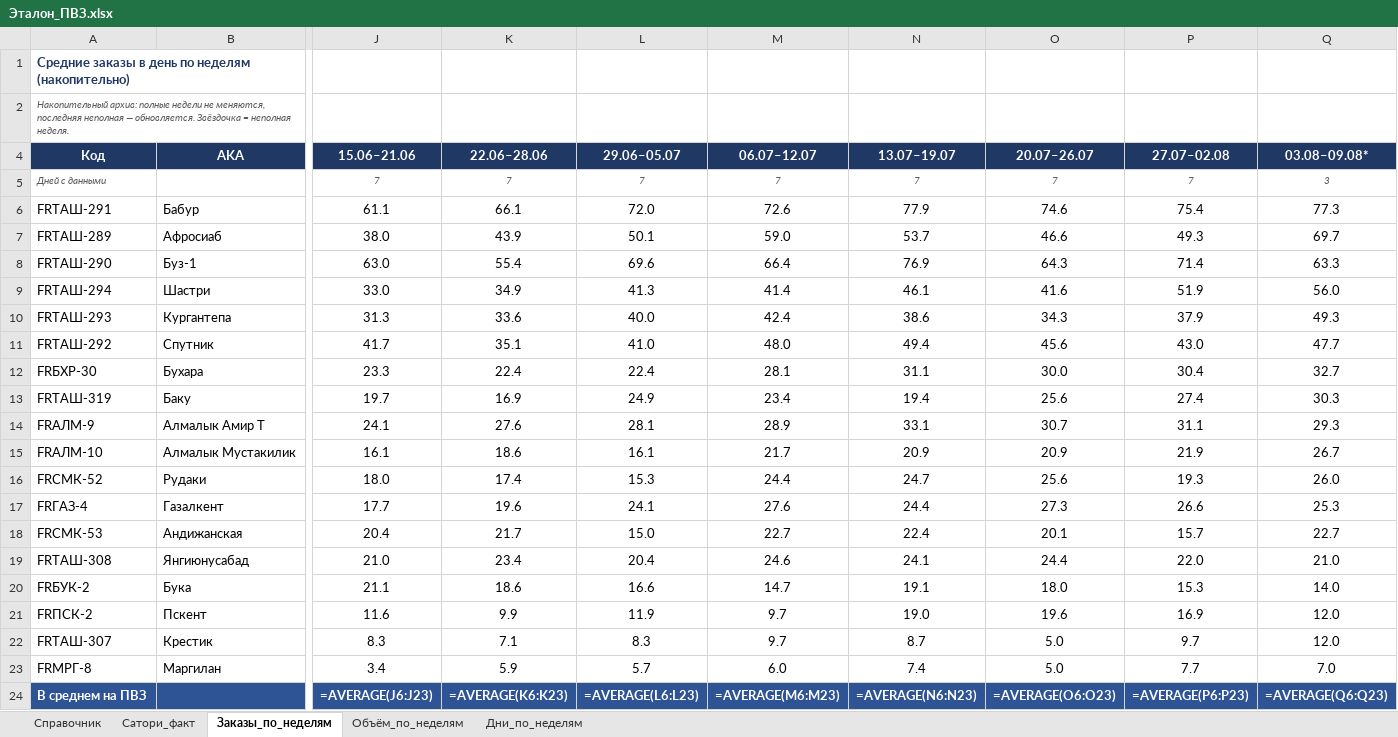
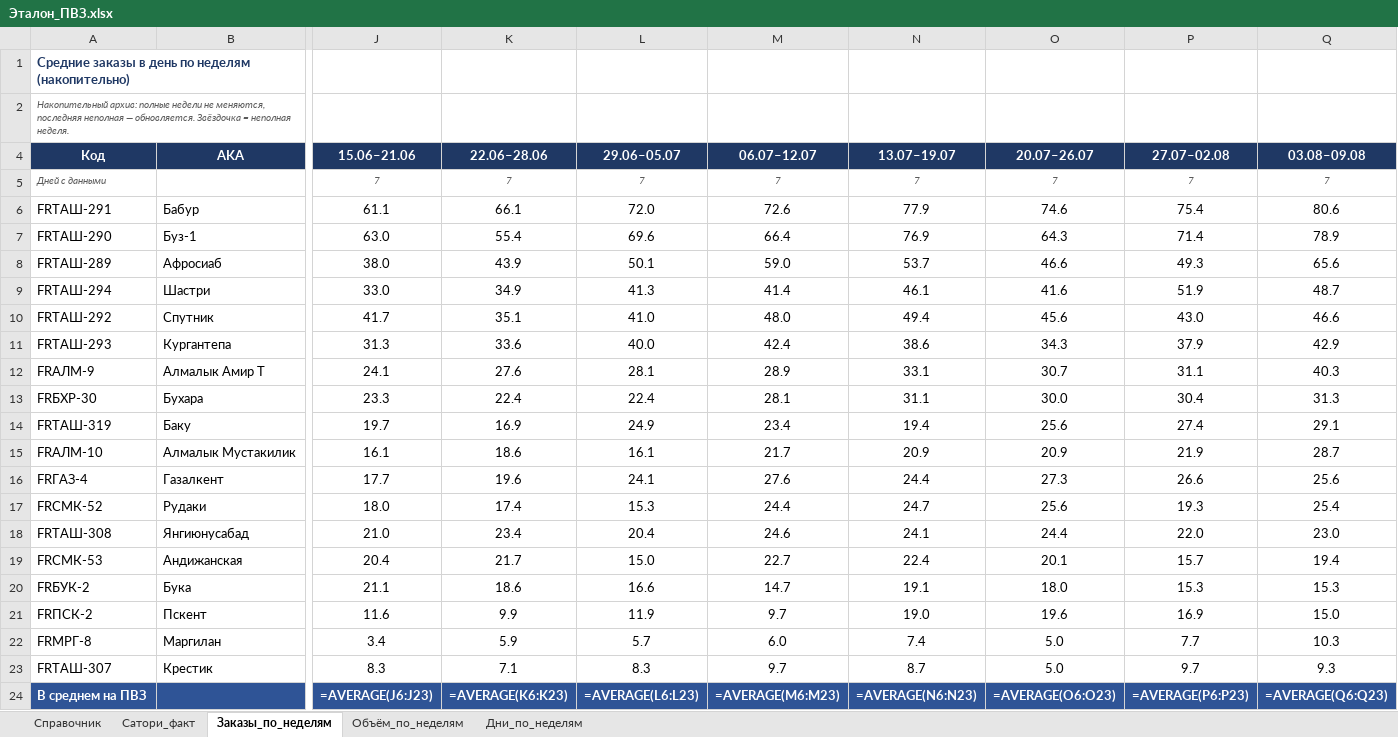
Before and after one commit to MyDarling1/Project-X, an Excel workbook: Эталон_ПВЗ.xlsx, sheet Заказы_по_неделям, drawn as a sheet; only a part is shown, gaps mark what is left out; values as stored, in another font and other column widths than the file's, no borders; formulas without a stored value are shown as written; removed rows and columns are numbered as before the commit, all else as after; rows hold the shown columns only; the diff names each change by its address in the sheet, - before the commit and + after, or states it on an @@ line.

```diff
--- a/Эталон_ПВЗ.xlsx (sheet Заказы_по_неделям)
+++ b/Эталон_ПВЗ.xlsx (sheet Заказы_по_неделям)
-Q4: 03.08–09.08*
+Q4: 03.08–09.08
-Q5 (03.08–09.08): 3
+Q5 (03.08–09.08): 7
-Q6 (03.08–09.08): 77.3
+Q6 (03.08–09.08): 80.6
-row 7: FRТАШ-289 | Афросиаб | 38.0 | 43.9 | 50.1 | 59.0 | 53.7 | 46.6 | 49.3 | 69.7
-Q7 (03.08–09.08): 63.3
+Q7 (03.08–09.08): 78.9
+row 8: FRТАШ-289 | Афросиаб | 38.0 | 43.9 | 50.1 | 59.0 | 53.7 | 46.6 | 49.3 | 65.6
-Q9 (03.08–09.08): 56.0
+Q9 (03.08–09.08): 48.7
-row 10: FRТАШ-293 | Кургантепа | 31.3 | 33.6 | 40.0 | 42.4 | 38.6 | 34.3 | 37.9 | 49.3
-Q10 (03.08–09.08): 47.7
+Q10 (03.08–09.08): 46.6
+row 11: FRТАШ-293 | Кургантепа | 31.3 | 33.6 | 40.0 | 42.4 | 38.6 | 34.3 | 37.9 | 42.9
+row 12: FRАЛМ-9 | Алмалык Амир Т | 24.1 | 27.6 | 28.1 | 28.9 | 33.1 | 30.7 | 31.1 | 40.3
-Q13 (03.08–09.08): 32.7
+Q13 (03.08–09.08): 31.3
-Q14 (03.08–09.08): 30.3
+Q14 (03.08–09.08): 29.1
-row 14: FRАЛМ-9 | Алмалык Амир Т | 24.1 | 27.6 | 28.1 | 28.9 | 33.1 | 30.7 | 31.1 | 29.3
-Q15 (03.08–09.08): 26.7
+Q15 (03.08–09.08): 28.7
-row 16: FRСМК-52 | Рудаки | 18.0 | 17.4 | 15.3 | 24.4 | 24.7 | 25.6 | 19.3 | 26.0
-Q16 (03.08–09.08): 25.3
+Q16 (03.08–09.08): 25.6
-row 18: FRСМК-53 | Андижанская | 20.4 | 21.7 | 15.0 | 22.7 | 22.4 | 20.1 | 15.7 | 22.7
+row 17: FRСМК-52 | Рудаки | 18.0 | 17.4 | 15.3 | 24.4 | 24.7 | 25.6 | 19.3 | 25.4
-Q18 (03.08–09.08): 21.0
+Q18 (03.08–09.08): 23.0
+row 19: FRСМК-53 | Андижанская | 20.4 | 21.7 | 15.0 | 22.7 | 22.4 | 20.1 | 15.7 | 19.4
-Q20 (03.08–09.08): 14.0
+Q20 (03.08–09.08): 15.3
-Q21 (03.08–09.08): 12.0
+Q21 (03.08–09.08): 15.0
-row 22: FRТАШ-307 | Крестик | 8.3 | 7.1 | 8.3 | 9.7 | 8.7 | 5.0 | 9.7 | 12.0
-Q22 (03.08–09.08): 7.0
+Q22 (03.08–09.08): 10.3
+row 23: FRТАШ-307 | Крестик | 8.3 | 7.1 | 8.3 | 9.7 | 8.7 | 5.0 | 9.7 | 9.3
```
Also changed, not shown: sheet Объём_по_неделям, sheet Дни_по_неделям, 1 other file.
